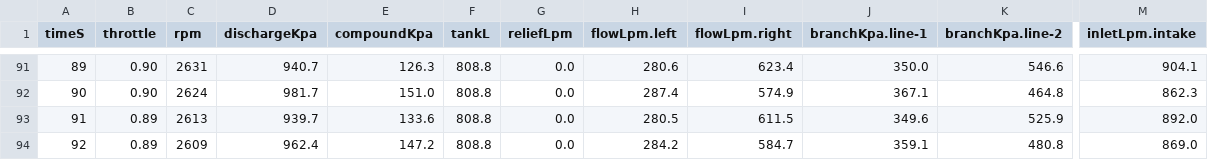
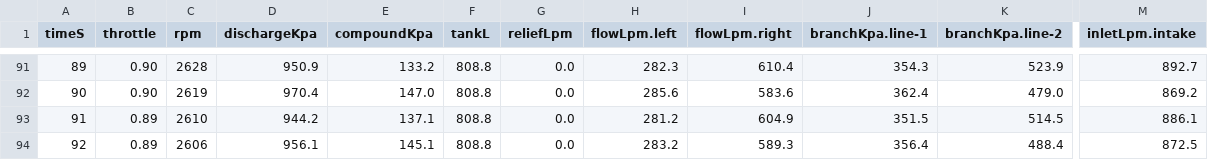
Before and after one commit to dekmeister/hydraulics-helper, a CSV file: src/sim/scenarios/__traces__/incident.test-2d.csv, drawn as a sheet; only a part is shown, gaps mark what is left out; the diff covers the shown part only; the diff names each change by its address in the sheet, - before the commit and + after, or states it on an @@ line.

```diff
--- a/src/sim/scenarios/__traces__/incident.test-2d.csv
+++ b/src/sim/scenarios/__traces__/incident.test-2d.csv
-C91 (rpm): 2631
+C91 (rpm): 2628
-D91 (dischargeKpa): 940.7
+D91 (dischargeKpa): 950.9
-E91 (compoundKpa): 126.3
+E91 (compoundKpa): 133.2
-H91 (flowLpm.left): 280.6
+H91 (flowLpm.left): 282.3
-I91 (flowLpm.right): 623.4
+I91 (flowLpm.right): 610.4
-J91 (branchKpa.line-1): 350.0
+J91 (branchKpa.line-1): 354.3
-K91 (branchKpa.line-2): 546.6
+K91 (branchKpa.line-2): 523.9
-M91 (inletLpm.intake): 904.1
+M91 (inletLpm.intake): 892.7
-C92 (rpm): 2624
+C92 (rpm): 2619
-D92 (dischargeKpa): 981.7
+D92 (dischargeKpa): 970.4
-E92 (compoundKpa): 151.0
+E92 (compoundKpa): 147.0
-H92 (flowLpm.left): 287.4
+H92 (flowLpm.left): 285.6
-I92 (flowLpm.right): 574.9
+I92 (flowLpm.right): 583.6
-J92 (branchKpa.line-1): 367.1
+J92 (branchKpa.line-1): 362.4
-K92 (branchKpa.line-2): 464.8
+K92 (branchKpa.line-2): 479.0
-M92 (inletLpm.intake): 862.3
+M92 (inletLpm.intake): 869.2
-C93 (rpm): 2613
+C93 (rpm): 2610
-D93 (dischargeKpa): 939.7
+D93 (dischargeKpa): 944.2
-E93 (compoundKpa): 133.6
+E93 (compoundKpa): 137.1
-H93 (flowLpm.left): 280.5
+H93 (flowLpm.left): 281.2
-I93 (flowLpm.right): 611.5
+I93 (flowLpm.right): 604.9
-J93 (branchKpa.line-1): 349.6
+J93 (branchKpa.line-1): 351.5
-K93 (branchKpa.line-2): 525.9
+K93 (branchKpa.line-2): 514.5
-M93 (inletLpm.intake): 892.0
+M93 (inletLpm.intake): 886.1
-C94 (rpm): 2609
+C94 (rpm): 2606
-D94 (dischargeKpa): 962.4
+D94 (dischargeKpa): 956.1
-E94 (compoundKpa): 147.2
+E94 (compoundKpa): 145.1
-H94 (flowLpm.left): 284.2
+H94 (flowLpm.left): 283.2
-I94 (flowLpm.right): 584.7
+I94 (flowLpm.right): 589.3
-J94 (branchKpa.line-1): 359.1
+J94 (branchKpa.line-1): 356.4
-K94 (branchKpa.line-2): 480.8
+K94 (branchKpa.line-2): 488.4
-M94 (inletLpm.intake): 869.0
+M94 (inletLpm.intake): 872.5
```
Also changed, not shown: 109 edited cells elsewhere in this file, src/sim/scenarios/__traces__/incident.cat1-generic.csv, 34 other files.
